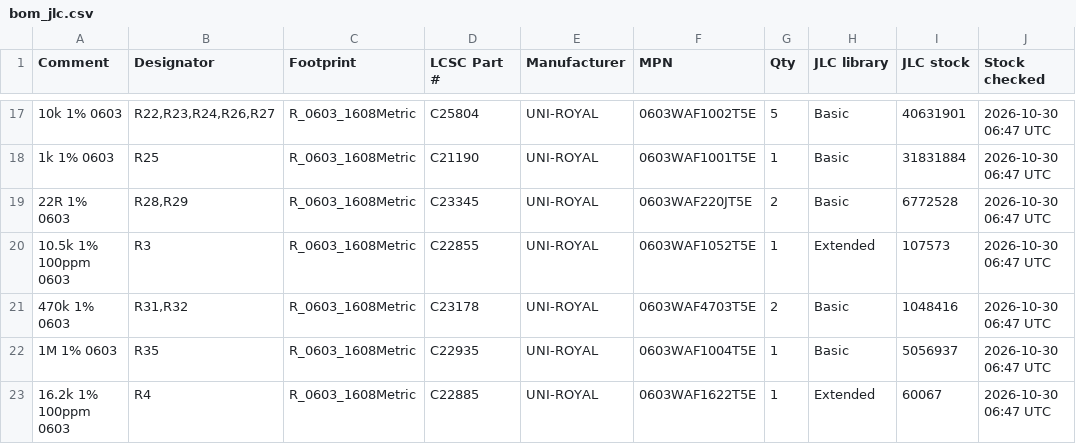
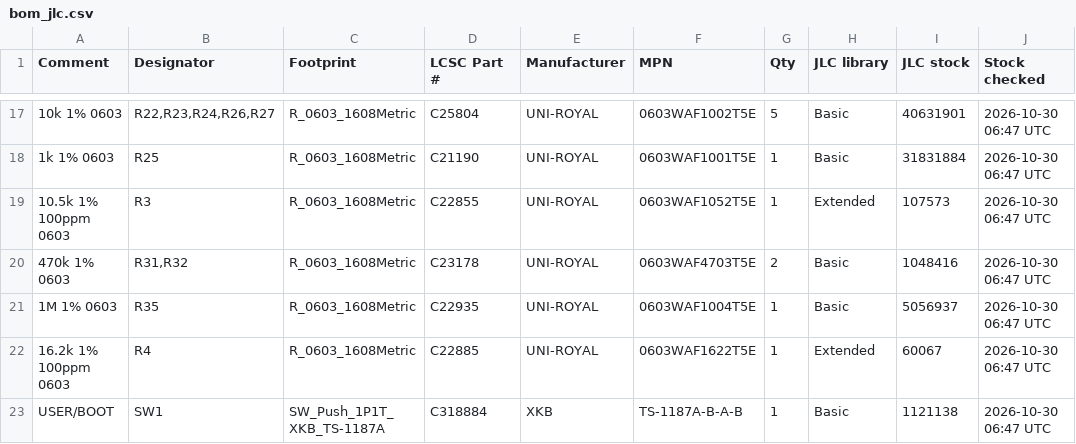
Before and after one commit to haxeko/matter-temperature-sensor, a CSV file: hardware/production/bom_jlc.csv, drawn as a sheet; only a part is shown, gaps mark what is left out; the shorter side is filled out with more unchanged rows; the diff names each change by its address in the sheet, - before the commit and + after, or states it on an @@ line.

```diff
--- a/hardware/production/bom_jlc.csv
+++ b/hardware/production/bom_jlc.csv
-row 19: 22R 1% 0603 | R28,R29 | R_0603_1608Metric | C23345 | UNI-ROYAL | 0603WAF220JT5E | 2 | Basic | 6772528 | 2026-10-30 06:47 UTC
```
Also changed, not shown: hardware/production/cpl_jlc.csv, 37 other files.
